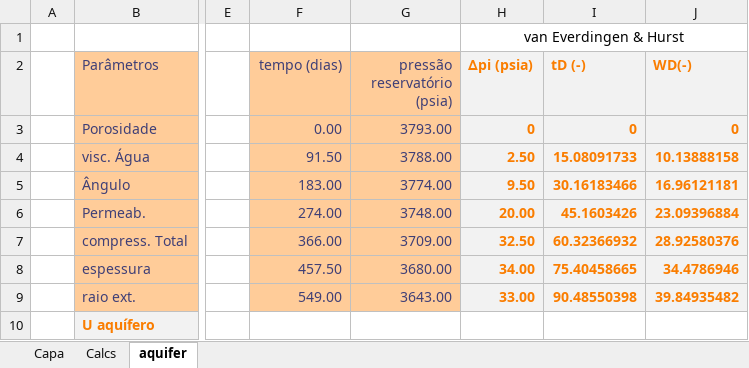
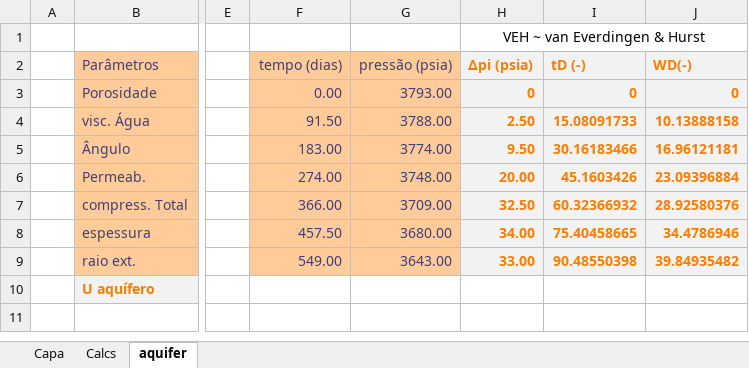
Before and after one commit to johnteixeira-ctec-ufal/EPET060-ER2-lectures, an Excel workbook: template-report-projeto.xlsm, sheet aquifer, drawn as a sheet; only a part is shown, gaps mark what is left out; values as stored, in another font and other column widths than the file's, no borders; charts and pictures not drawn; the diff names each change by its address in the sheet, - before the commit and + after, or states it on an @@ line.

```diff
--- a/template-report-projeto.xlsm (sheet aquifer)
+++ b/template-report-projeto.xlsm (sheet aquifer)
-H1 (∆pi (psia)): van Everdingen & Hurst
+H1 (∆pi (psia)): VEH ~ van Everdingen & Hurst
-G2: pressão reservatório (psia)
+G2: pressão (psia)
```
Also changed, not shown: sheet Capa, formulas that keep their value, charts or pictures, 1 other file.
